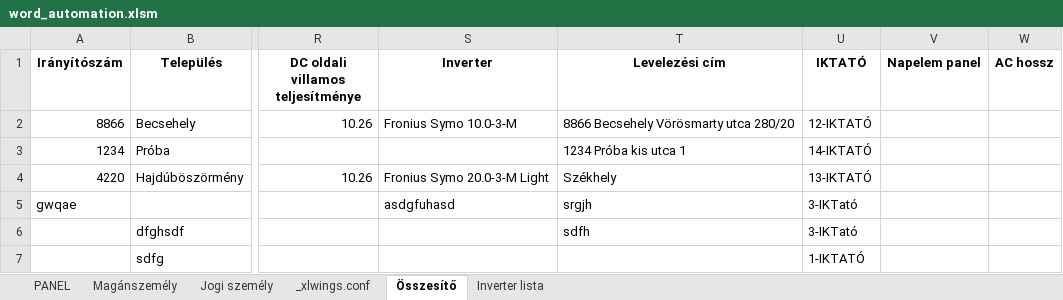
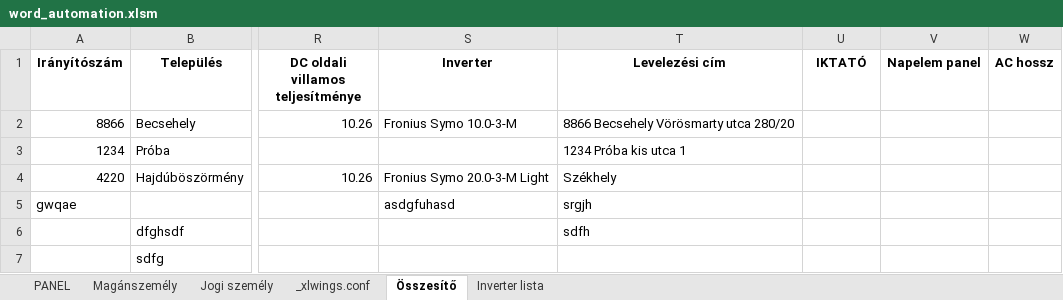
Before and after one commit to ErnstRobert/AUTOMATA, an Excel workbook: word_automation/word_automation.xlsm, sheet Összesítő, drawn as a sheet; only a part is shown, gaps mark what is left out; values as stored, in another font and other column widths than the file's, no borders; the diff names each change by its address in the sheet, - before the commit and + after, or states it on an @@ line.

```diff
--- a/word_automation/word_automation.xlsm (sheet Összesítő)
+++ b/word_automation/word_automation.xlsm (sheet Összesítő)
-U2 (IKTATÓ): 12-IKTATÓ
+U2 (IKTATÓ): (empty)
-U3 (IKTATÓ): 14-IKTATÓ
+U3 (IKTATÓ): (empty)
-U4 (IKTATÓ): 13-IKTATÓ
+U4 (IKTATÓ): (empty)
-U5:U6 (IKTATÓ): 3-IKTató
+U5:U6 (IKTATÓ): (empty)
-U7 (IKTATÓ): 1-IKTATÓ
+U7 (IKTATÓ): (empty)
```
Also changed, not shown: sheet PANEL, charts or pictures, 1 other file.
